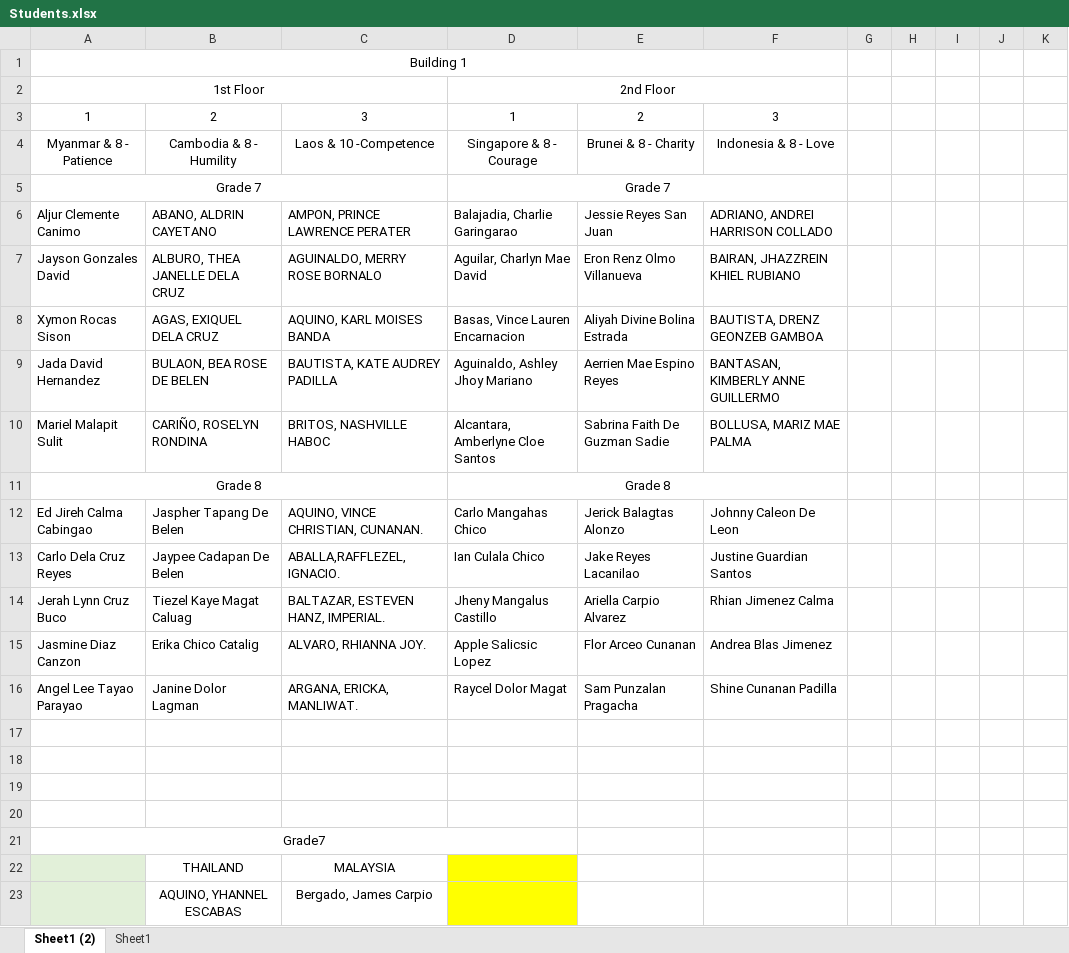
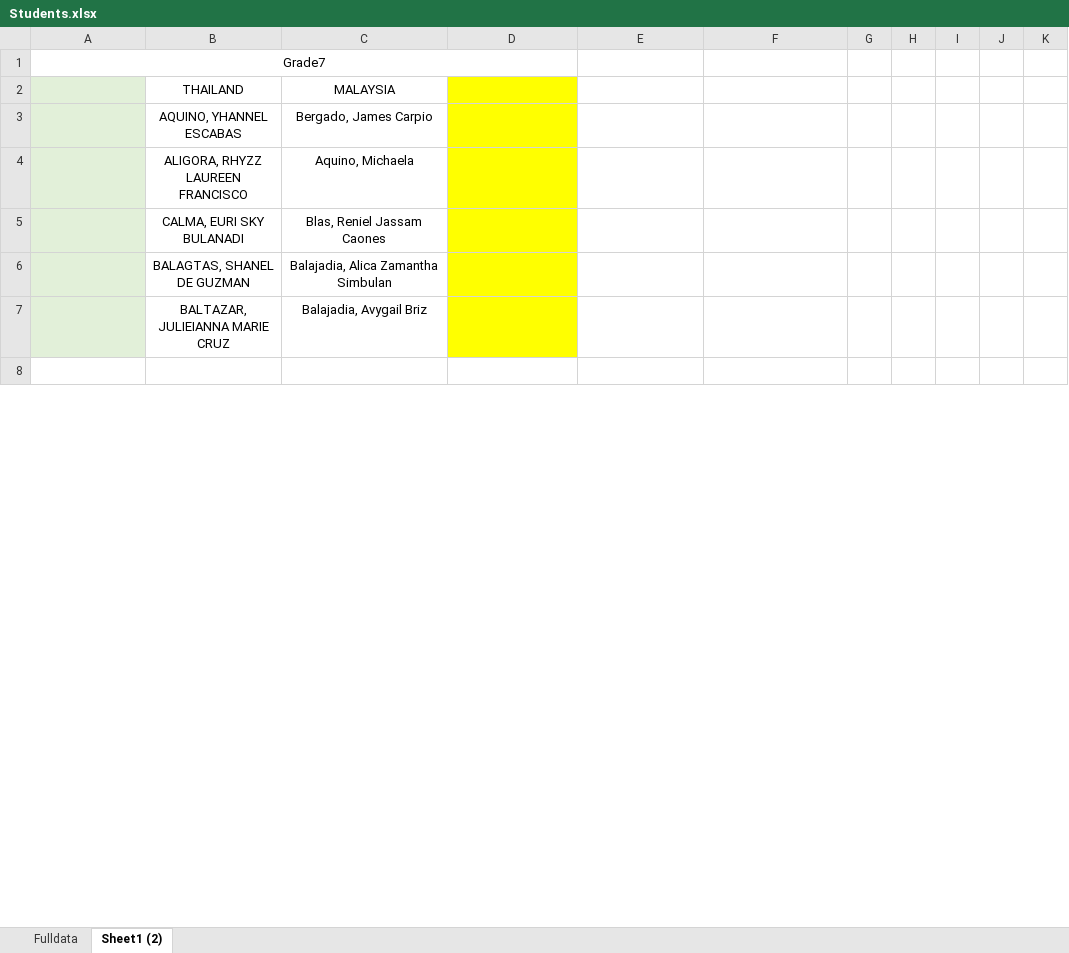
Before and after one commit to DevCedricEscribel/BahaypareNHS, an Excel workbook: dump/Students.xlsx, sheet Sheet1 (2), drawn as a sheet; only a part is shown; the shorter side is filled out with more unchanged rows; values as stored, in another font and other column widths than the file's, no borders; the diff covers the shown part only; the diff names each change by its address in the sheet, - before the commit and + after, or states it on an @@ line.

Commit message:
added other buildings

```diff
--- a/dump/Students.xlsx (sheet Sheet1 (2))
+++ b/dump/Students.xlsx (sheet Sheet1 (2))
-sheet tab: Sheet1
+sheet tab: Fulldata
@@ sheet tab order changed: Fulldata | Sheet1 (2) @@
-row 1: Building 1
-row 2: 1st Floor |  |  | 2nd Floor
-row 3: 1 | 2 | 3 | 1 | 2 | 3
-row 4: Myanmar & 8 - Patience | Cambodia & 8 - Humility | Laos & 10 -Competence | Singapore & 8 - Courage | Brunei & 8 - Charity | Indonesia & 8 - Love
-row 5: Grade 7 |  |  | Grade 7
-row 6: Aljur Clemente Canimo | ABANO, ALDRIN CAYETANO | AMPON, PRINCE LAWRENCE PERATER | Balajadia, Charlie Garingarao | Jessie Reyes San Juan | ADRIANO, ANDREI HARRISON COLLADO
-row 7: Jayson Gonzales David | ALBURO, THEA JANELLE DELA CRUZ | AGUINALDO, MERRY ROSE BORNALO | Aguilar, Charlyn Mae David | Eron Renz Olmo Villanueva | BAIRAN, JHAZZREIN KHIEL RUBIANO
-row 8: Xymon Rocas Sison | AGAS, EXIQUEL DELA CRUZ | AQUINO, KARL MOISES BANDA | Basas, Vince Lauren Encarnacion | Aliyah Divine Bolina Estrada | BAUTISTA, DRENZ GEONZEB GAMBOA
-row 9: Jada David Hernandez | BULAON, BEA ROSE DE BELEN | BAUTISTA, KATE AUDREY PADILLA | Aguinaldo, Ashley Jhoy Mariano | Aerrien Mae Espino Reyes | BANTASAN, KIMBERLY ANNE GUILLERMO
-row 10: Mariel Malapit Sulit | CARIÑO, ROSELYN RONDINA | BRITOS, NASHVILLE HABOC | Alcantara, Amberlyne Cloe Santos | Sabrina Faith De Guzman Sadie | BOLLUSA, MARIZ MAE PALMA
-row 11: Grade 8 |  |  | Grade 8
-row 12: Ed Jireh Calma Cabingao | Jaspher Tapang De Belen | AQUINO, VINCE CHRISTIAN, CUNANAN. | Carlo Mangahas Chico | Jerick Balagtas Alonzo | Johnny Caleon De Leon
-row 13: Carlo Dela Cruz Reyes | Jaypee Cadapan De Belen | ABALLA,RAFFLEZEL, IGNACIO. | Ian Culala Chico | Jake Reyes Lacanilao | Justine Guardian Santos
-row 14: Jerah Lynn Cruz Buco | Tiezel Kaye Magat Caluag | BALTAZAR, ESTEVEN HANZ, IMPERIAL. | Jheny Mangalus Castillo | Ariella Carpio Alvarez | Rhian Jimenez Calma
-row 15: Jasmine Diaz Canzon | Erika Chico Catalig | ALVARO, RHIANNA JOY. | Apple Salicsic Lopez | Flor Arceo Cunanan | Andrea Blas Jimenez
-row 16: Angel Lee Tayao Parayao | Janine Dolor Lagman | ARGANA, ERICKA, MANLIWAT. | Raycel Dolor Magat | Sam Punzalan Pragacha | Shine Cunanan Padilla
-row 17: (empty)
-row 18: (empty)
-row 19: (empty)
-row 20: (empty)
```
Also changed, not shown: 45 edited cells and cell formats elsewhere in this sheet, 2 other files.
